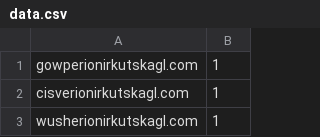
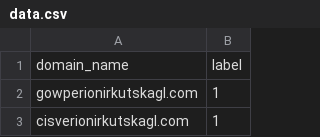
Before and after one commit to tranthehuuphuc/DOLPHIN, a CSV file: data.csv, drawn as a sheet; only a part is shown; the shorter side is filled out with more unchanged rows; the diff covers the shown part only.

Commit message:
very high score, need new dataset

```diff
--- a/data.csv
+++ b/data.csv
@@ -1 +1,2 @@
+domain_name,label
 gowperionirkutskagl.com,1
```
Also changed, not shown: 175 moved rows elsewhere in this file, 2 other files.
